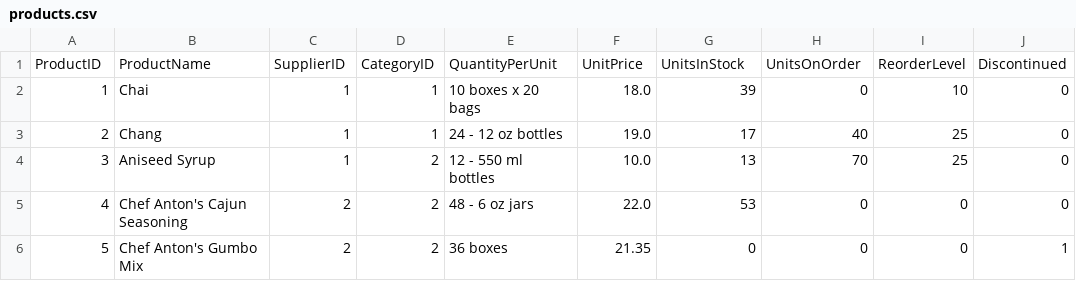
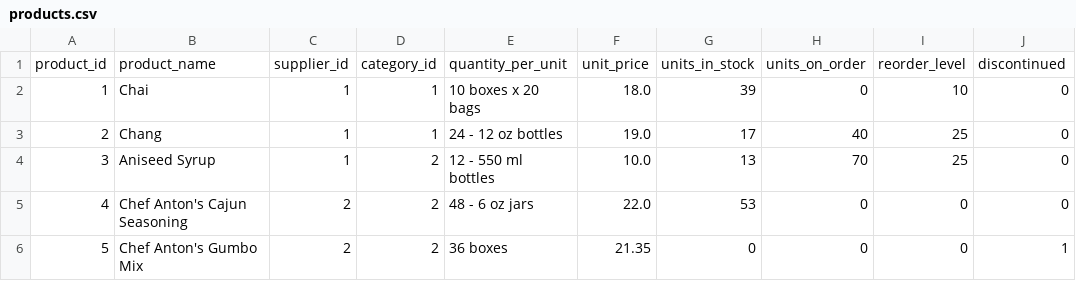
Before and after one commit to fsimoes81/northwind_postgresql_docker, a CSV file: data/raw/products.csv, drawn as a sheet; only a part is shown.

```diff
--- a/data/raw/products.csv
+++ b/data/raw/products.csv
@@ -1,2 +1,2 @@
-"ProductID";"ProductName";"SupplierID";"CategoryID";"QuantityPerUnit";"UnitPrice";"UnitsInStock";"UnitsOnOrder";"ReorderLevel";"Discontinued"
+"product_id";"product_name";"supplier_id";"category_id";"quantity_per_unit";"unit_price";"units_in_stock";"units_on_order";"reorder_level";"discontinued"
 1;"Chai";1;1;"10 boxes x 20 bags";18.0;39;0;10;0
```
Also changed, not shown: data/raw/customers.csv, data/raw/employees.csv, 5 other files.
